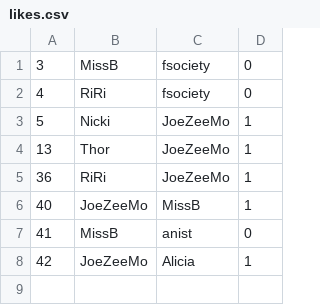
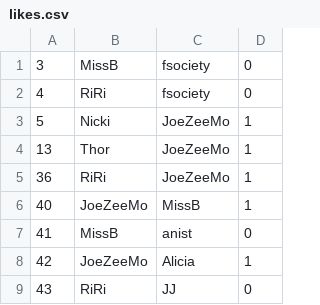
Before and after one commit to Kid-Seven-7/matcha, a CSV file: exports/likes.csv, drawn as a sheet; the diff names each change by its address in the sheet, - before the commit and + after, or states it on an @@ line.

```diff
--- a/exports/likes.csv
+++ b/exports/likes.csv
+row 9: 43 | RiRi | JJ | 0
```
Also changed, not shown: exports/chats.csv, exports/users.csv, 12 other files.
